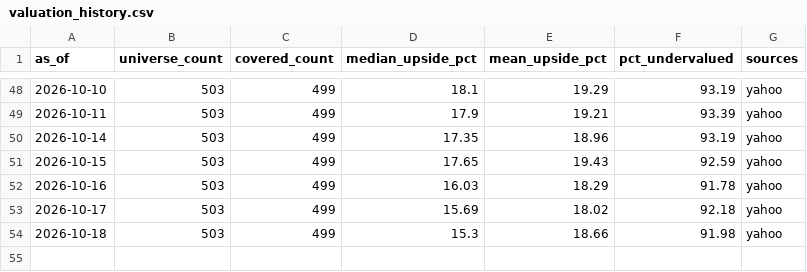
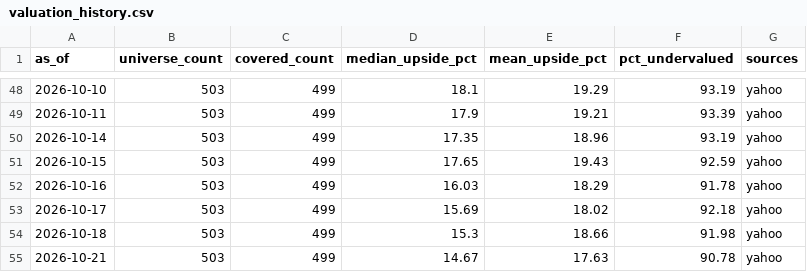
Before and after one commit to weiting1226/stock, a CSV file: docs/data/valuation/valuation_history.csv, drawn as a sheet; only a part is shown, gaps mark what is left out; the diff names each change by its address in the sheet, - before the commit and + after, or states it on an @@ line.

```diff
--- a/docs/data/valuation/valuation_history.csv
+++ b/docs/data/valuation/valuation_history.csv
+row 55: 2026-10-21 | 503 | 499 | 14.67 | 17.63 | 90.78 | yahoo
```
Also changed, not shown: docs/data/valuation/ndx100_valuation_history.csv, 7 other files.
